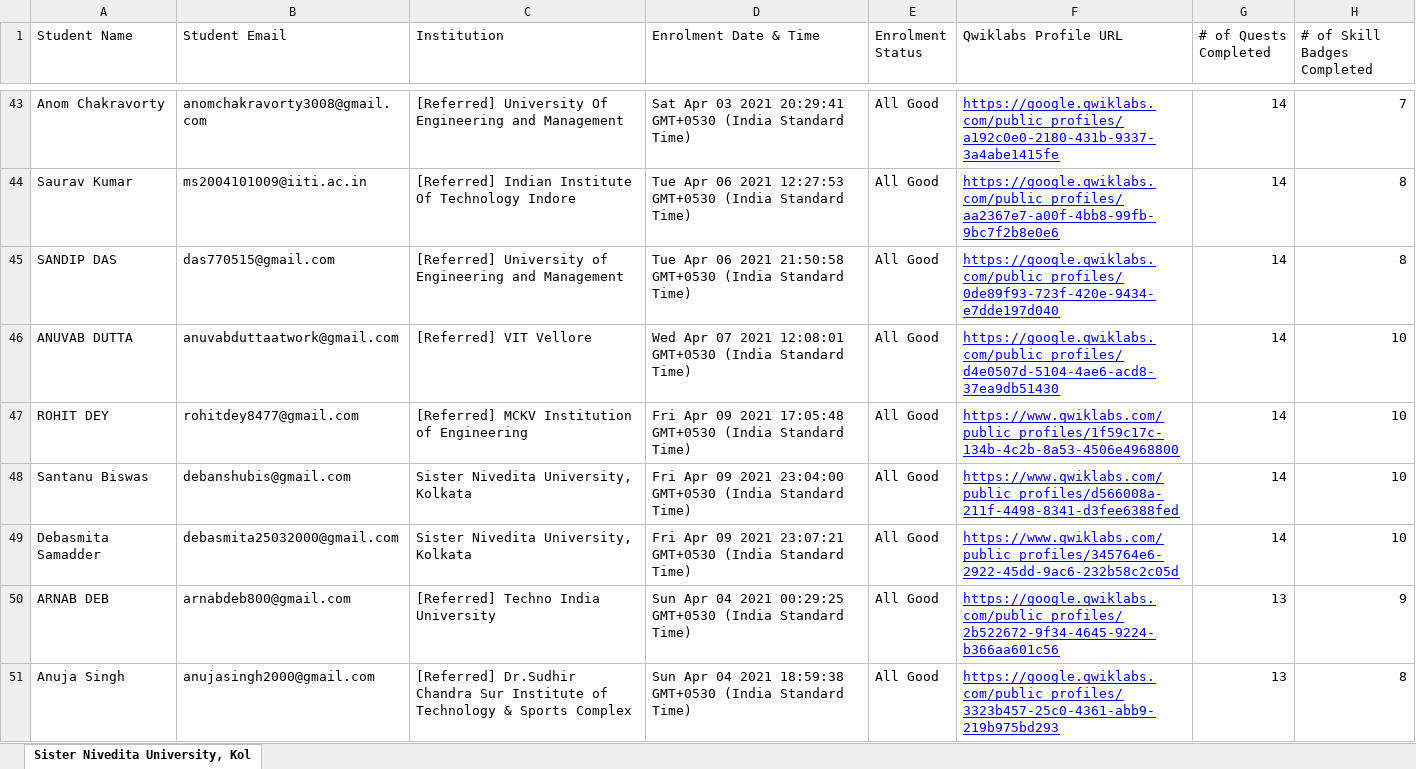
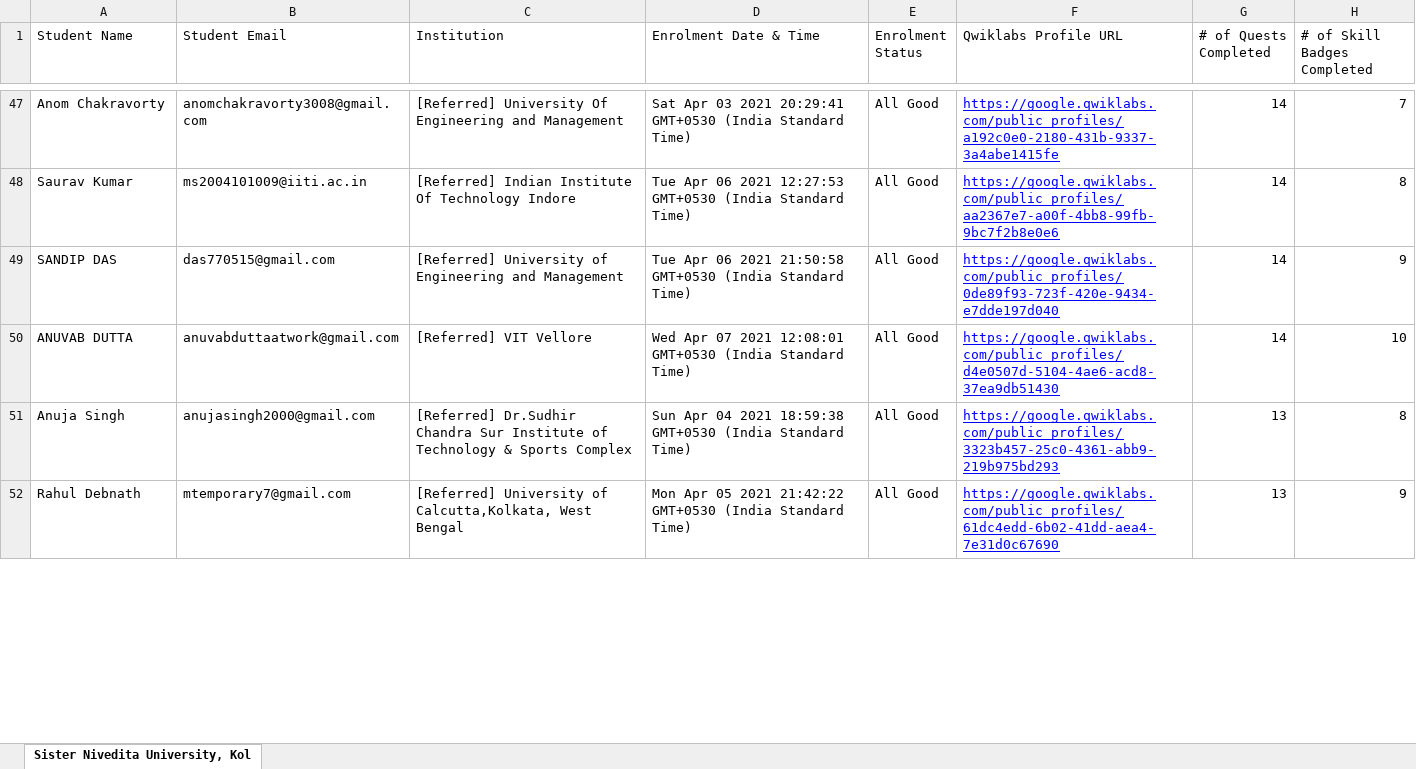
Before and after one commit to sagnikmitra/Qwiklabs-Progress-Generator-Streamlit, an Excel workbook: gc.xlsx, sheet Sister Nivedita University, Kol, drawn as a sheet; only a part is shown, gaps mark what is left out; values as stored, in another font and other column widths than the file's, no borders; charts and pictures not drawn; removed rows and columns are numbered as before the commit, all else as after; the diff covers the shown part only; the diff names each change by its address in the sheet, - before the commit and + after, or states it on an @@ line.

```diff
--- a/gc.xlsx (sheet Sister Nivedita University, Kol)
+++ b/gc.xlsx (sheet Sister Nivedita University, Kol)
-H49 (# of Skill Badges Completed): 8
+H49 (# of Skill Badges Completed): 9
-row 47: ROHIT DEY | rohitdey8477@gmail.com | [Referred] MCKV Institution of Engineering | Fri Apr 09 2021 17:05:48 GMT+0530 (India Standard Time) | All Good | https://www.qwiklabs.com/public_profiles/1f59c17c-134b-4c2b-8a53-4506e4968800 | 14 | 10
-row 48: Santanu Biswas | debanshubis@gmail.com | Sister Nivedita University, Kolkata | Fri Apr 09 2021 23:04:00 GMT+0530 (India Standard Time) | All Good | https://www.qwiklabs.com/public_profiles/d566008a-211f-4498-8341-d3fee6388fed | 14 | 10
-row 49: Debasmita Samadder | debasmita25032000@gmail.com | Sister Nivedita University, Kolkata | Fri Apr 09 2021 23:07:21 GMT+0530 (India Standard Time) | All Good | https://www.qwiklabs.com/public_profiles/345764e6-2922-45dd-9ac6-232b58c2c05d | 14 | 10
-row 50: ARNAB DEB | arnabdeb800@gmail.com | [Referred] Techno India University | Sun Apr 04 2021 00:29:25 GMT+0530 (India Standard Time) | All Good | https://google.qwiklabs.com/public_profiles/2b522672-9f34-4645-9224-b366aa601c56 | 13 | 9
+row 52: Rahul Debnath | mtemporary7@gmail.com | [Referred] University of Calcutta,Kolkata, West Bengal | Mon Apr 05 2021 21:42:22 GMT+0530 (India Standard Time) | All Good | https://google.qwiklabs.com/public_profiles/61dc4edd-6b02-41dd-aea4-7e31d0c67690 | 13 | 9
```
Also changed, not shown: 24 added rows, 21 removed rows and 13 edited cells elsewhere in this sheet.
